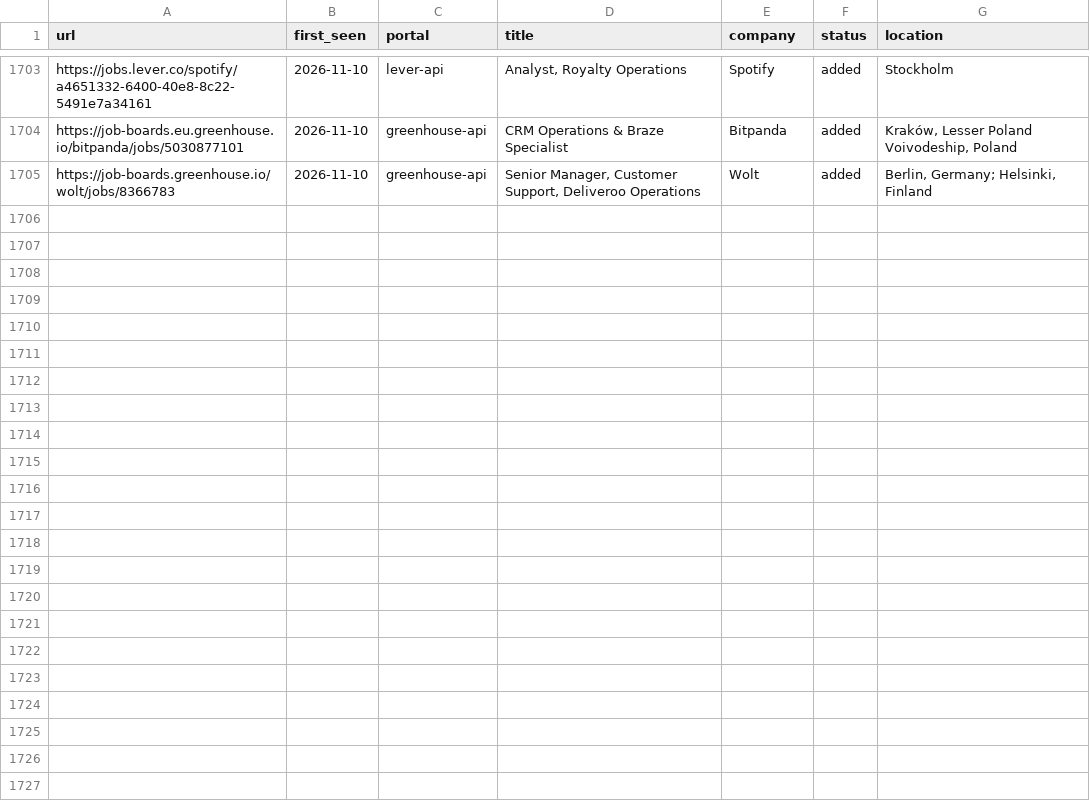
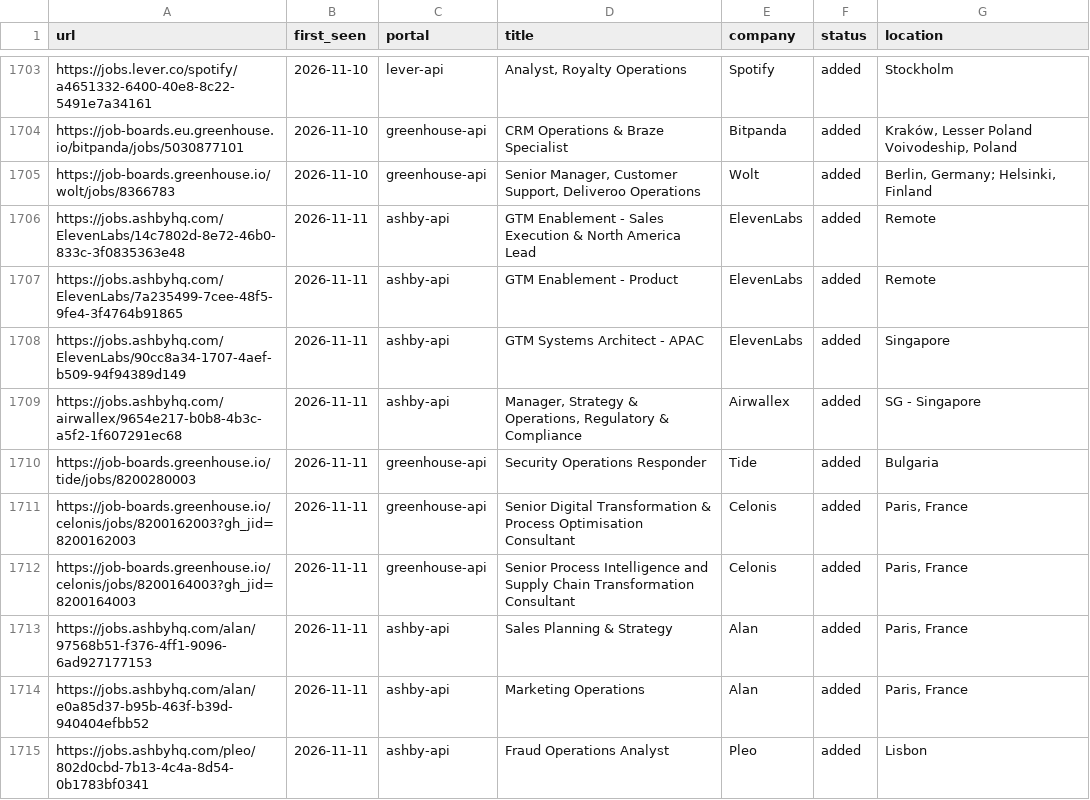
Before and after one commit to mahlab-m/career-ops, a TSV file: data/scan-history.tsv, drawn as a sheet; only a part is shown, gaps mark what is left out; the diff names each change by its address in the sheet, - before the commit and + after, or states it on an @@ line.

```diff
--- a/data/scan-history.tsv
+++ b/data/scan-history.tsv
+row 1706: https://jobs.ashbyhq.com/ElevenLabs/14c7802d-8e72-46b0-833c-3f0835363e48 | 2026-11-11 | ashby-api | GTM Enablement - Sales Execution & North America Lead | ElevenLabs | added | Remote
+row 1707: https://jobs.ashbyhq.com/ElevenLabs/7a235499-7cee-48f5-9fe4-3f4764b91865 | 2026-11-11 | ashby-api | GTM Enablement - Product | ElevenLabs | added | Remote
+row 1708: https://jobs.ashbyhq.com/ElevenLabs/90cc8a34-1707-4aef-b509-94f94389d149 | 2026-11-11 | ashby-api | GTM Systems Architect - APAC | ElevenLabs | added | Singapore
+row 1709: https://jobs.ashbyhq.com/airwallex/9654e217-b0b8-4b3c-a5f2-1f607291ec68 | 2026-11-11 | ashby-api | Manager, Strategy & Operations, Regulatory & Compliance | Airwallex | added | SG - Singapore
+row 1710: https://job-boards.greenhouse.io/tide/jobs/8200280003 | 2026-11-11 | greenhouse-api | Security Operations Responder | Tide | added | Bulgaria
+row 1711: https://job-boards.greenhouse.io/celonis/jobs/8200162003?gh_jid=8200162003 | 2026-11-11 | greenhouse-api | Senior Digital Transformation & Process Optimisation Consultant | Celonis | added | Paris, France
+row 1712: https://job-boards.greenhouse.io/celonis/jobs/8200164003?gh_jid=8200164003 | 2026-11-11 | greenhouse-api | Senior Process Intelligence and Supply Chain Transformation Consultant | Celonis | added | Paris, France
+row 1713: https://jobs.ashbyhq.com/alan/97568b51-f376-4ff1-9096-6ad927177153 | 2026-11-11 | ashby-api | Sales Planning & Strategy | Alan | added | Paris, France
+row 1714: https://jobs.ashbyhq.com/alan/e0a85d37-b95b-463f-b39d-940404efbb52 | 2026-11-11 | ashby-api | Marketing Operations | Alan | added | Paris, France
+row 1715: https://jobs.ashbyhq.com/pleo/802d0cbd-7b13-4c4a-8d54-0b1783bf0341 | 2026-11-11 | ashby-api | Fraud Operations Analyst | Pleo | added | Lisbon
```
Also changed, not shown: 2 other files.
